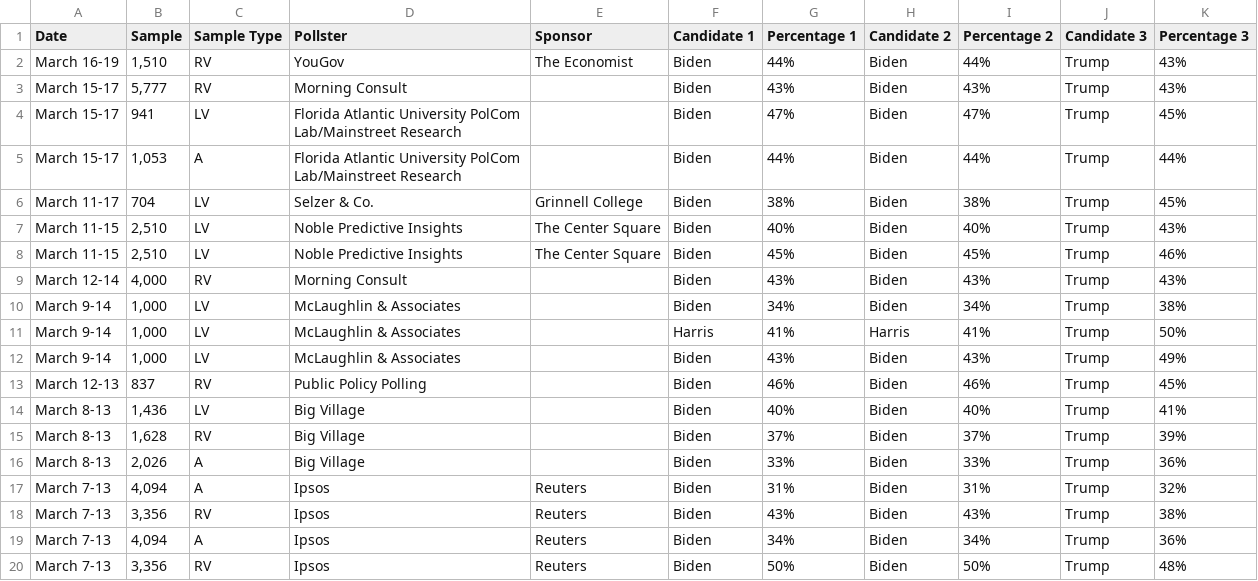
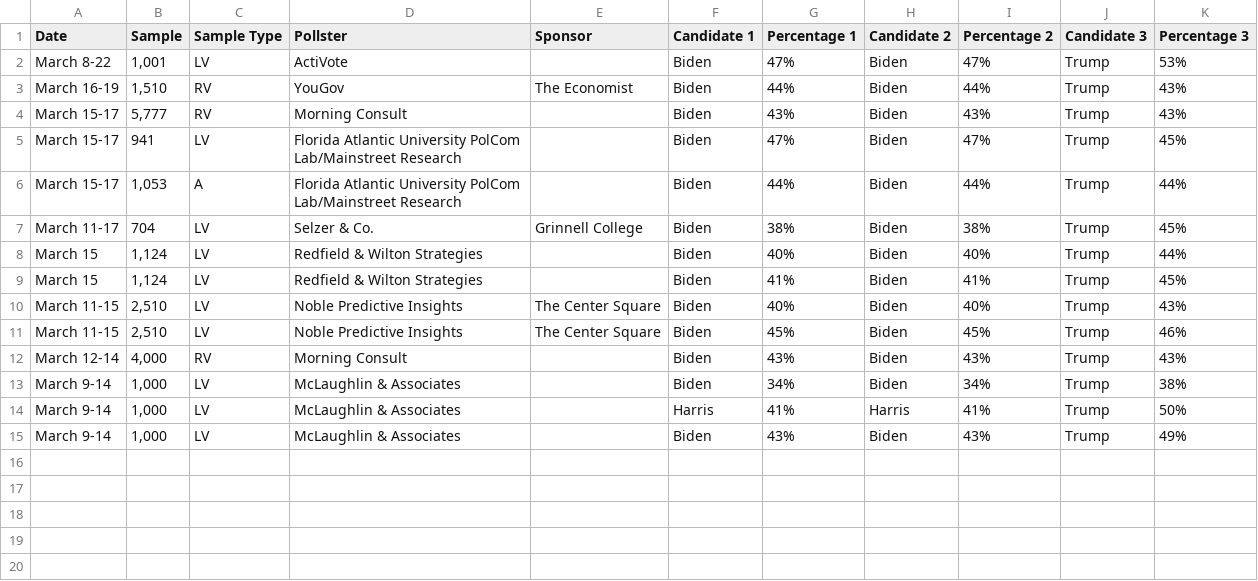
Before and after one commit to bi-cnc/USA_president_2024, a CSV file: scraped.csv, drawn as a sheet; removed rows and columns are numbered as before the commit, all else as after; the diff names each change by its address in the sheet, - before the commit and + after, or states it on an @@ line.

Commit message:
Update scraped.csv

```diff
--- a/scraped.csv
+++ b/scraped.csv
+row 2: March 8-22 | 1,001 | LV | ActiVote |  | Biden | 47% | Biden | 47% | Trump | 53%
+row 8: March 15 | 1,124 | LV | Redfield & Wilton Strategies |  | Biden | 40% | Biden | 40% | Trump | 44%
+row 9: March 15 | 1,124 | LV | Redfield & Wilton Strategies |  | Biden | 41% | Biden | 41% | Trump | 45%
-row 13: March 12-13 | 837 | RV | Public Policy Polling |  | Biden | 46% | Biden | 46% | Trump | 45%
-row 14: March 8-13 | 1,436 | LV | Big Village |  | Biden | 40% | Biden | 40% | Trump | 41%
-row 15: March 8-13 | 1,628 | RV | Big Village |  | Biden | 37% | Biden | 37% | Trump | 39%
-row 16: March 8-13 | 2,026 | A | Big Village |  | Biden | 33% | Biden | 33% | Trump | 36%
-row 17: March 7-13 | 4,094 | A | Ipsos | Reuters | Biden | 31% | Biden | 31% | Trump | 32%
-row 18: March 7-13 | 3,356 | RV | Ipsos | Reuters | Biden | 43% | Biden | 43% | Trump | 38%
-row 19: March 7-13 | 4,094 | A | Ipsos | Reuters | Biden | 34% | Biden | 34% | Trump | 36%
-row 20: March 7-13 | 3,356 | RV | Ipsos | Reuters | Biden | 50% | Biden | 50% | Trump | 48%
```
